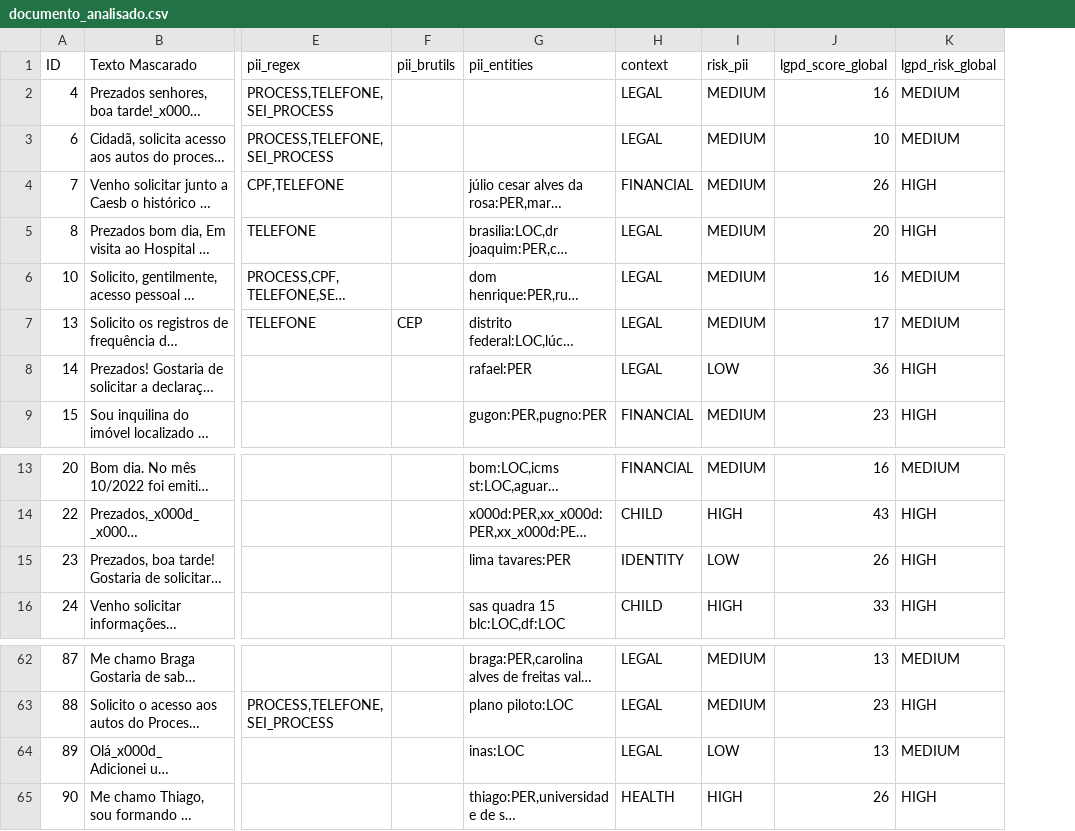
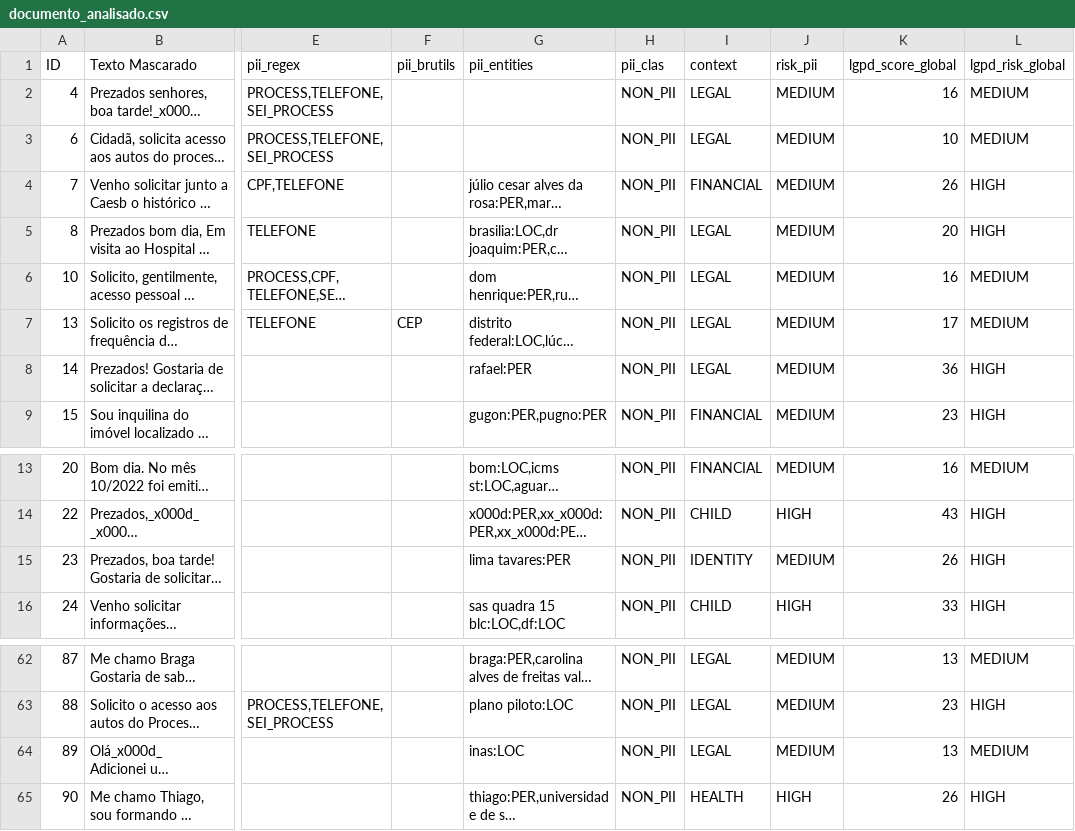
Before and after one commit to bernardoxdev/Desafio-Participa-DF, a CSV file: backend/data/processada/documento_analisado.csv, drawn as a sheet; only a part is shown, gaps mark what is left out; long unchanged cells end in …; addresses are those after the commit; the diff covers the shown part only; the diff names each change by its address in the sheet, - before the commit and + after, or states it on an @@ line.

```diff
--- a/backend/data/processada/documento_analisado.csv
+++ b/backend/data/processada/documento_analisado.csv
+column H (pii_clas), rows 2-9: all NON_PII; rows 13-16: all NON_PII; rows 62-65: all NON_PII
-J8 (risk_pii): LOW
+J8 (risk_pii): MEDIUM
-J15 (risk_pii): LOW
+J15 (risk_pii): MEDIUM
-J64 (risk_pii): LOW
+J64 (risk_pii): MEDIUM
```
Also changed, not shown: 7 edited cells elsewhere in this file, 4 other files.
